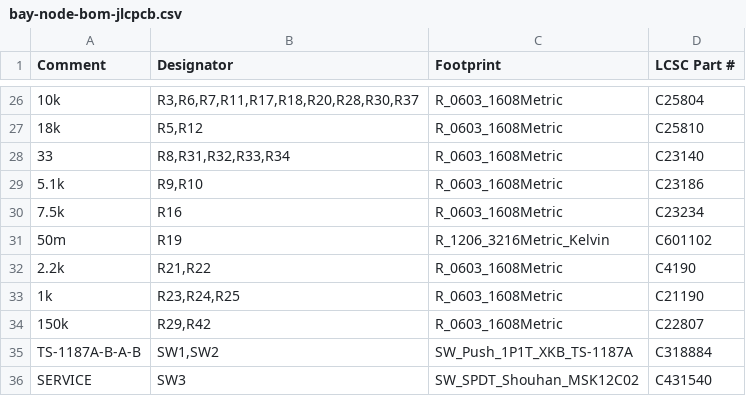
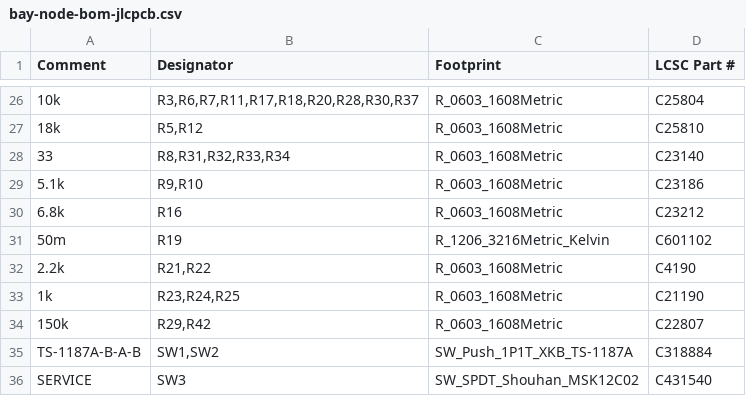
Before and after one commit to kartben/hw-testing-rack, a CSV file: electronics/bay-node/fab/bay-node-bom-jlcpcb.csv, drawn as a sheet; only a part is shown, gaps mark what is left out; the diff names each change by its address in the sheet, - before the commit and + after, or states it on an @@ line.

```diff
--- a/electronics/bay-node/fab/bay-node-bom-jlcpcb.csv
+++ b/electronics/bay-node/fab/bay-node-bom-jlcpcb.csv
-A30 (Comment): 7.5k
+A30 (Comment): 6.8k
-D30 (LCSC Part #): C23234
+D30 (LCSC Part #): C23212
```
Also changed, not shown: bom/rack-bom.csv, electronics/bay-node/bay-node-bom.csv, 18 other files.
